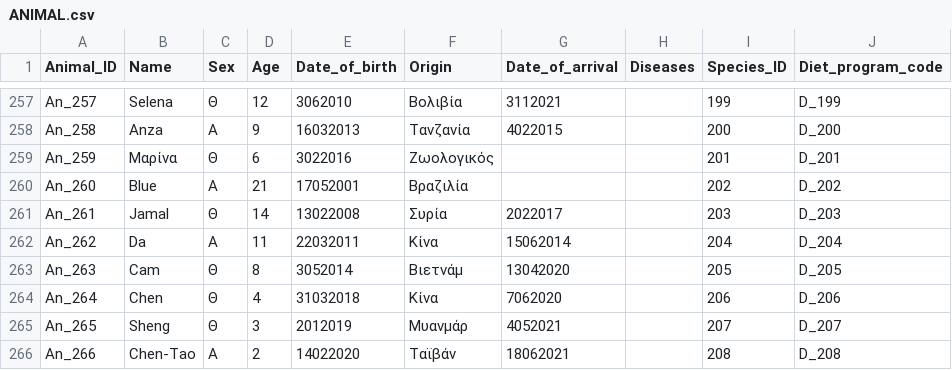
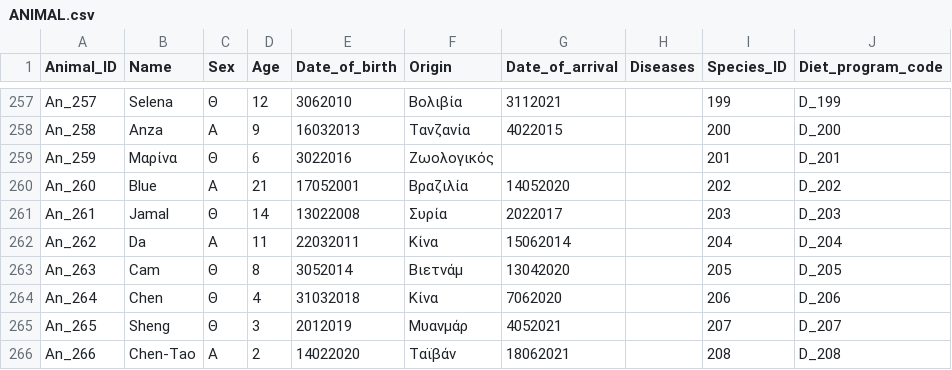
Before and after one commit to marinaGk/dataBasesProject, a CSV file: data/ANIMAL.csv, drawn as a sheet; only a part is shown, gaps mark what is left out; the diff names each change by its address in the sheet, - before the commit and + after, or states it on an @@ line.

```diff
--- a/data/ANIMAL.csv
+++ b/data/ANIMAL.csv
-G260 (Date_of_arrival): (empty)
+G260 (Date_of_arrival): 14052020
```
Also changed, not shown: data/FOOD_TYPE.csv, data/SPACE.csv, 5 other files.
